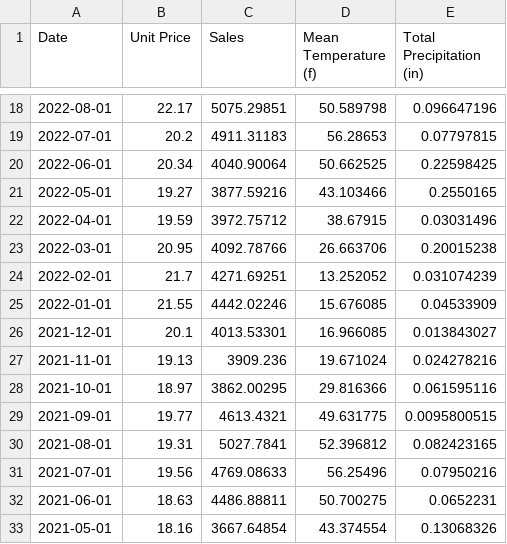
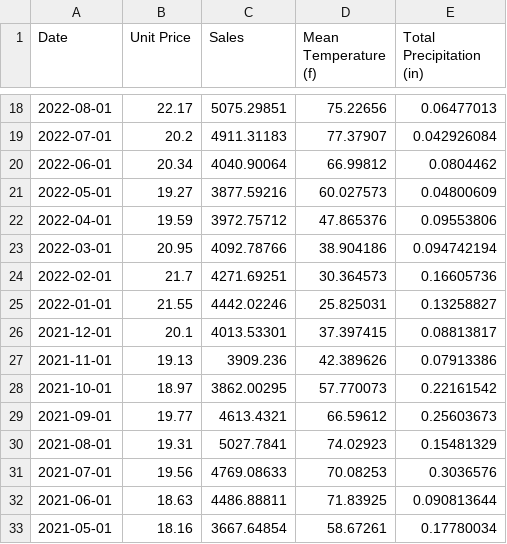
Before and after one commit to Deadbones267/Group-Project-1, a CSV file: Output/Boston_temp_vs_sales.csv, drawn as a sheet; only a part is shown, gaps mark what is left out; the diff covers the shown part only.

```diff
--- a/Output/Boston_temp_vs_sales.csv
+++ b/Output/Boston_temp_vs_sales.csv
@@ -18,16 +18,16 @@ Date,Unit Price,Sales,Mean Temperature (f),Total Precipitation (in)
-2022-08-01,22.17,5075.29851,50.589798,0.096647196
-2022-07-01,20.2,4911.31183,56.28653,0.07797815
-2022-06-01,20.34,4040.90064,50.662525,0.22598425
-2022-05-01,19.27,3877.59216,43.103466,0.2550165
-2022-04-01,19.59,3972.75712,38.67915,0.03031496
-2022-03-01,20.95,4092.78766,26.663706,0.20015238
-2022-02-01,21.7,4271.69251,13.252052,0.031074239
-2022-01-01,21.55,4442.02246,15.676085,0.04533909
-2021-12-01,20.1,4013.53301,16.966085,0.013843027
-2021-11-01,19.13,3909.236,19.671024,0.024278216
-2021-10-01,18.97,3862.00295,29.816366,0.061595116
-2021-09-01,19.77,4613.4321,49.631775,0.0095800515
-2021-08-01,19.31,5027.7841,52.396812,0.082423165
-2021-07-01,19.56,4769.08633,56.25496,0.07950216
-2021-06-01,18.63,4486.88811,50.700275,0.0652231
-2021-05-01,18.16,3667.64854,43.374554,0.13068326
+2022-08-01,22.17,5075.29851,75.22656,0.06477013
+2022-07-01,20.2,4911.31183,77.37907,0.042926084
+2022-06-01,20.34,4040.90064,66.99812,0.0804462
+2022-05-01,19.27,3877.59216,60.027573,0.04800609
+2022-04-01,19.59,3972.75712,47.865376,0.09553806
+2022-03-01,20.95,4092.78766,38.904186,0.094742194
+2022-02-01,21.7,4271.69251,30.364573,0.16605736
+2022-01-01,21.55,4442.02246,25.825031,0.13258827
+2021-12-01,20.1,4013.53301,37.397415,0.08813817
+2021-11-01,19.13,3909.236,42.389626,0.07913386
+2021-10-01,18.97,3862.00295,57.770073,0.22161542
+2021-09-01,19.77,4613.4321,66.59612,0.25603673
+2021-08-01,19.31,5027.7841,74.02923,0.15481329
+2021-07-01,19.56,4769.08633,70.08253,0.3036576
+2021-06-01,18.63,4486.88811,71.83925,0.090813644
+2021-05-01,18.16,3667.64854,58.67261,0.17780034
```
Also changed, not shown: 88 edited cells elsewhere in this file, 3 other files.
